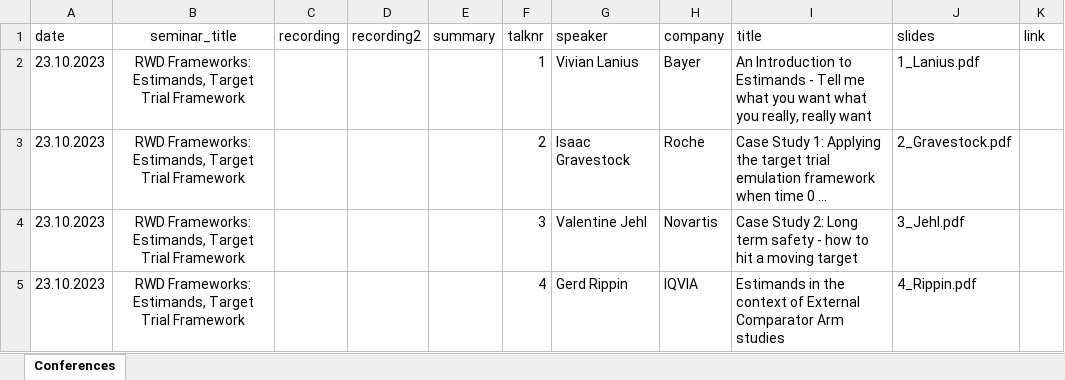
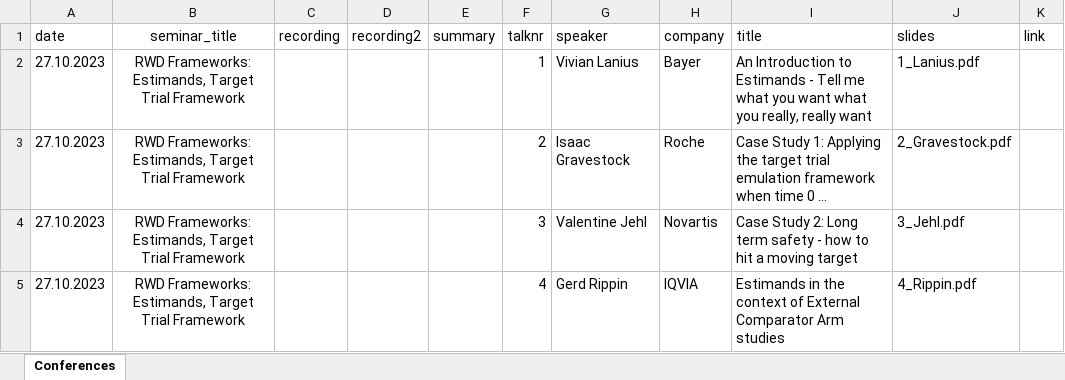
Before and after one commit to BaselEpiSeminar/home, an Excel workbook: data/seminars.xlsx, sheet Conferences, drawn as a sheet; long unchanged cells end in …; values as stored, in another font and other column widths than the file's, no borders; charts and pictures not drawn; the diff names each change by its address in the sheet, - before the commit and + after, or states it on an @@ line.

Commit message:
corrected dates

```diff
--- a/data/seminars.xlsx (sheet Conferences)
+++ b/data/seminars.xlsx (sheet Conferences)
-A2:A5 (date): 23.10.2023
+A2:A5 (date): 27.10.2023
```
